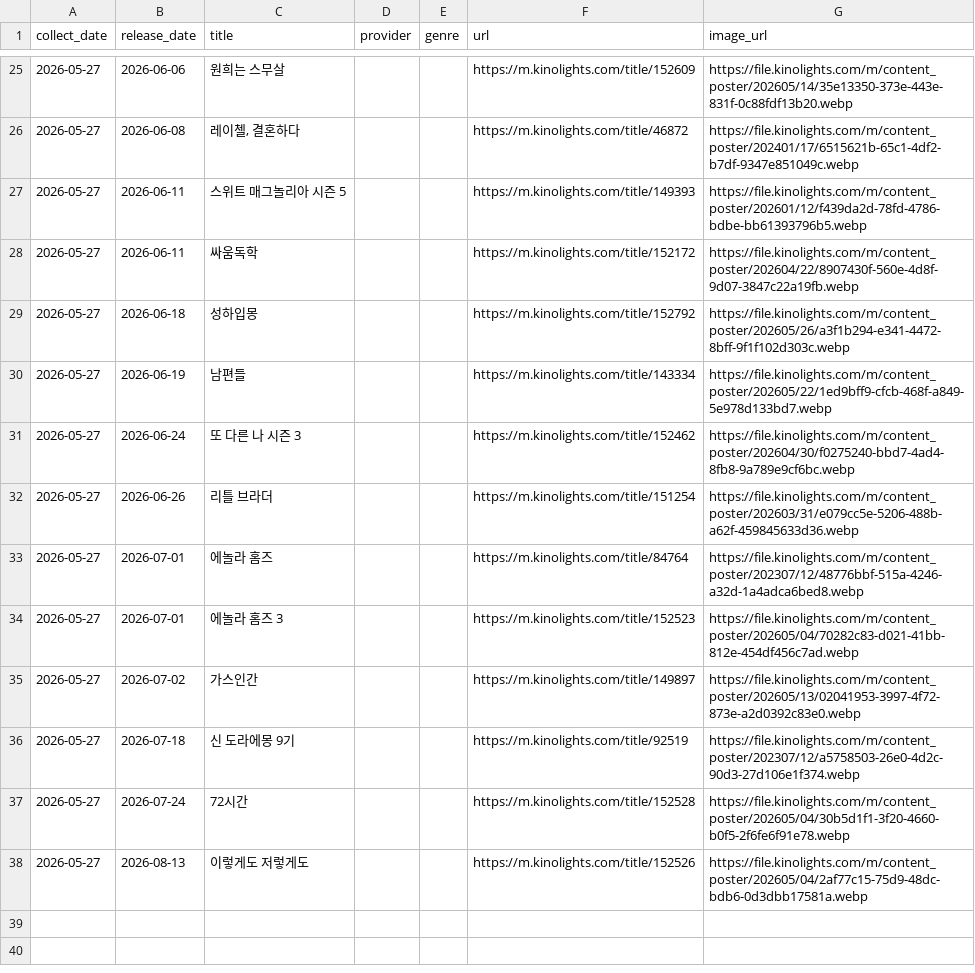
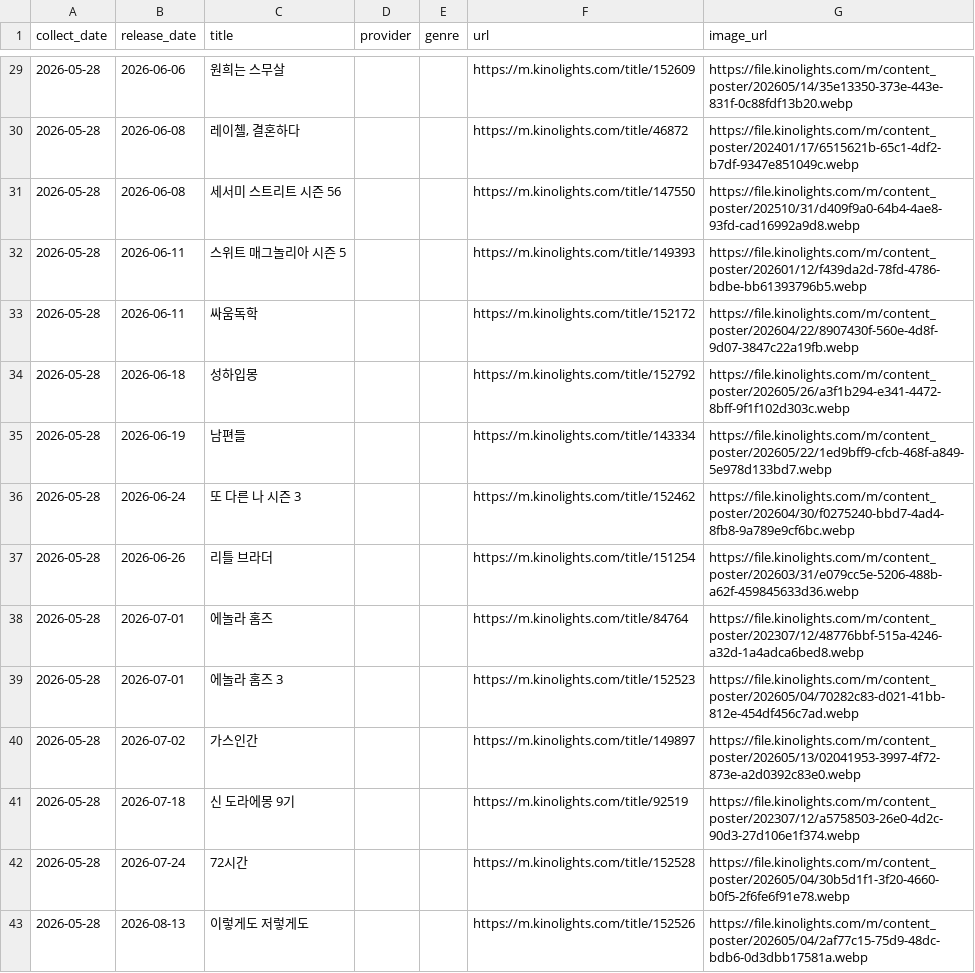
Before and after one commit to cig7624-art/kino-ranking, a CSV file: upcoming_releases.csv, drawn as a sheet; only a part is shown, gaps mark what is left out; the diff covers the shown part only.

```diff
--- a/upcoming_releases.csv
+++ b/upcoming_releases.csv
@@ -25,14 +29,15 @@
-2026-05-27,2026-06-06,원희는 스무살,,,https://m.kinolights.com/title/152609,https://file.kinolights.com/m/content_poster/202605/14/35e13350-373e-443e-831f-0c88fdf13b20.webp
-2026-05-27,2026-06-08,"레이첼, 결혼하다",,,https://m.kinolights.com/title/46872,https://file.kinolights.com/m/content_poster/202401/17/6515621b-65c1-4df2-b7df-9347e851049c.webp
-2026-05-27,2026-06-11,스위트 매그놀리아 시즌 5,,,https://m.kinolights.com/title/149393,https://file.kinolights.com/m/content_poster/202601/12/f439da2d-78fd-4786-bdbe-bb61393796b5.webp
-2026-05-27,2026-06-11,싸움독학,,,https://m.kinolights.com/title/152172,https://file.kinolights.com/m/content_poster/202604/22/8907430f-560e-4d8f-9d07-3847c22a19fb.webp
-2026-05-27,2026-06-18,성하입몽,,,https://m.kinolights.com/title/152792,https://file.kinolights.com/m/content_poster/202605/26/a3f1b294-e341-4472-8bff-9f1f102d303c.webp
-2026-05-27,2026-06-19,남편들,,,https://m.kinolights.com/title/143334,https://file.kinolights.com/m/content_poster/202605/22/1ed9bff9-cfcb-468f-a849-5e978d133bd7.webp
-2026-05-27,2026-06-24,또 다른 나 시즌 3,,,https://m.kinolights.com/title/152462,https://file.kinolights.com/m/content_poster/202604/30/f0275240-bbd7-4ad4-8fb8-9a789e9cf6bc.webp
-2026-05-27,2026-06-26,리틀 브라더,,,https://m.kinolights.com/title/151254,https://file.kinolights.com/m/content_poster/202603/31/e079cc5e-5206-488b-a62f-459845633d36.webp
-2026-05-27,2026-07-01,에놀라 홈즈,,,https://m.kinolights.com/title/84764,https://file.kinolights.com/m/content_poster/202307/12/48776bbf-515a-4246-a32d-1a4adca6bed8.webp
-2026-05-27,2026-07-01,에놀라 홈즈 3,,,https://m.kinolights.com/title/152523,https://file.kinolights.com/m/content_poster/202605/04/70282c83-d021-41bb-812e-454df456c7ad.webp
-2026-05-27,2026-07-02,가스인간,,,https://m.kinolights.com/title/149897,https://file.kinolights.com/m/content_poster/202605/13/02041953-3997-4f72-873e-a2d0392c83e0.webp
-2026-05-27,2026-07-18,신 도라에몽 9기,,,https://m.kinolights.com/title/92519,https://file.kinolights.com/m/content_poster/202307/12/a5758503-26e0-4d2c-90d3-27d106e1f374.webp
-2026-05-27,2026-07-24,72시간,,,https://m.kinolights.com/title/152528,https://file.kinolights.com/m/content_poster/202605/04/30b5d1f1-3f20-4660-b0f5-2f6fe6f91e78.webp
-2026-05-27,2026-08-13,이렇게도 저렇게도,,,https://m.kinolights.com/title/152526,https://file.kinolights.com/m/content_poster/202605/04/2af77c15-75d9-48dc-bdb6-0d3dbb17581a.webp
+2026-05-28,2026-06-06,원희는 스무살,,,https://m.kinolights.com/title/152609,https://file.kinolights.com/m/content_poster/202605/14/35e13350-373e-443e-831f-0c88fdf13b20.webp
+2026-05-28,2026-06-08,"레이첼, 결혼하다",,,https://m.kinolights.com/title/46872,https://file.kinolights.com/m/content_poster/202401/17/6515621b-65c1-4df2-b7df-9347e851049c.webp
+2026-05-28,2026-06-08,세서미 스트리트 시즌 56,,,https://m.kinolights.com/title/147550,https://file.kinolights.com/m/content_poster/202510/31/d409f9a0-64b4-4ae8-93fd-cad16992a9d8.webp
+2026-05-28,2026-06-11,스위트 매그놀리아 시즌 5,,,https://m.kinolights.com/title/149393,https://file.kinolights.com/m/content_poster/202601/12/f439da2d-78fd-4786-bdbe-bb61393796b5.webp
+2026-05-28,2026-06-11,싸움독학,,,https://m.kinolights.com/title/152172,https://file.kinolights.com/m/content_poster/202604/22/8907430f-560e-4d8f-9d07-3847c22a19fb.webp
+2026-05-28,2026-06-18,성하입몽,,,https://m.kinolights.com/title/152792,https://file.kinolights.com/m/content_poster/202605/26/a3f1b294-e341-4472-8bff-9f1f102d303c.webp
+2026-05-28,2026-06-19,남편들,,,https://m.kinolights.com/title/143334,https://file.kinolights.com/m/content_poster/202605/22/1ed9bff9-cfcb-468f-a849-5e978d133bd7.webp
+2026-05-28,2026-06-24,또 다른 나 시즌 3,,,https://m.kinolights.com/title/152462,https://file.kinolights.com/m/content_poster/202604/30/f0275240-bbd7-4ad4-8fb8-9a789e9cf6bc.webp
+2026-05-28,2026-06-26,리틀 브라더,,,https://m.kinolights.com/title/151254,https://file.kinolights.com/m/content_poster/202603/31/e079cc5e-5206-488b-a62f-459845633d36.webp
+2026-05-28,2026-07-01,에놀라 홈즈,,,https://m.kinolights.com/title/84764,https://file.kinolights.com/m/content_poster/202307/12/48776bbf-515a-4246-a32d-1a4adca6bed8.webp
+2026-05-28,2026-07-01,에놀라 홈즈 3,,,https://m.kinolights.com/title/152523,https://file.kinolights.com/m/content_poster/202605/04/70282c83-d021-41bb-812e-454df456c7ad.webp
+2026-05-28,2026-07-02,가스인간,,,https://m.kinolights.com/title/149897,https://file.kinolights.com/m/content_poster/202605/13/02041953-3997-4f72-873e-a2d0392c83e0.webp
+2026-05-28,2026-07-18,신 도라에몽 9기,,,https://m.kinolights.com/title/92519,https://file.kinolights.com/m/content_poster/202307/12/a5758503-26e0-4d2c-90d3-27d106e1f374.webp
+2026-05-28,2026-07-24,72시간,,,https://m.kinolights.com/title/152528,https://file.kinolights.com/m/content_poster/202605/04/30b5d1f1-3f20-4660-b0f5-2f6fe6f91e78.webp
+2026-05-28,2026-08-13,이렇게도 저렇게도,,,https://m.kinolights.com/title/152526,https://file.kinolights.com/m/content_poster/202605/04/2af77c15-75d9-48dc-bdb6-0d3dbb17581a.webp
```
Also changed, not shown: 8 added rows, 4 removed rows and 20 edited cells elsewhere in this file, ranking_history.csv, 2 other files.
